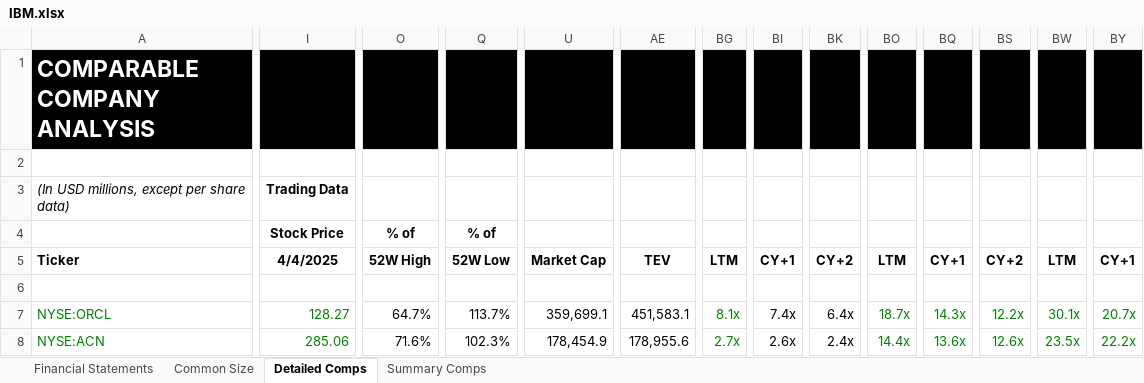
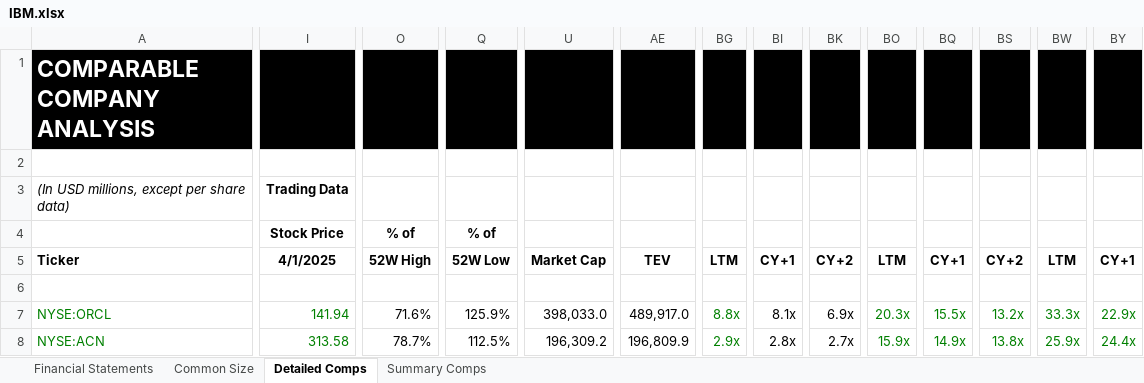
Before and after one commit to edwardlc0000/AdvancedValuation, an Excel workbook: IBM.xlsx, sheet Detailed Comps, drawn as a sheet; only a part is shown, gaps mark what is left out; values as stored, in another font and other column widths than the file's, no borders; charts and pictures not drawn; the diff covers the shown part only; the diff names each change by its address in the sheet, - before the commit and + after, or states it on an @@ line.

```diff
--- a/IBM.xlsx (sheet Detailed Comps)
+++ b/IBM.xlsx (sheet Detailed Comps)
-I5: 4/4/2025
+I5: 4/1/2025
-I7: 128.27
+I7: 141.94
-O7: 64.7%
+O7: 71.6%
-Q7: 113.7%
+Q7: 125.9%
-U7: 359,699.1
+U7: 398,033.0
-AE7: 451,583.1
+AE7: 489,917.0
-BG7: 8.1x
+BG7: 8.8x
-BI7: 7.4x
+BI7: 8.1x
-BK7: 6.4x
+BK7: 6.9x
-BO7: 18.7x
+BO7: 20.3x
-BQ7: 14.3x
+BQ7: 15.5x
-BS7: 12.2x
+BS7: 13.2x
-BW7: 30.1x
+BW7: 33.3x
-BY7: 20.7x
+BY7: 22.9x
-I8: 285.06
+I8: 313.58
-O8: 71.6%
+O8: 78.7%
-Q8: 102.3%
+Q8: 112.5%
-U8: 178,454.9
+U8: 196,309.2
-AE8: 178,955.6
+AE8: 196,809.9
-BG8: 2.7x
+BG8: 2.9x
-BI8: 2.6x
+BI8: 2.8x
-BK8: 2.4x
+BK8: 2.7x
-BO8: 14.4x
+BO8: 15.9x
-BQ8: 13.6x
+BQ8: 14.9x
-BS8: 12.6x
+BS8: 13.8x
-BW8: 23.5x
+BW8: 25.9x
-BY8: 22.2x
+BY8: 24.4x
```
Also changed, not shown: 199 edited cells elsewhere in this sheet, sheet Financial Statements, sheet Summary Comps, sheet Common Size, formulas that keep their value, charts or pictures, 1 other file.
